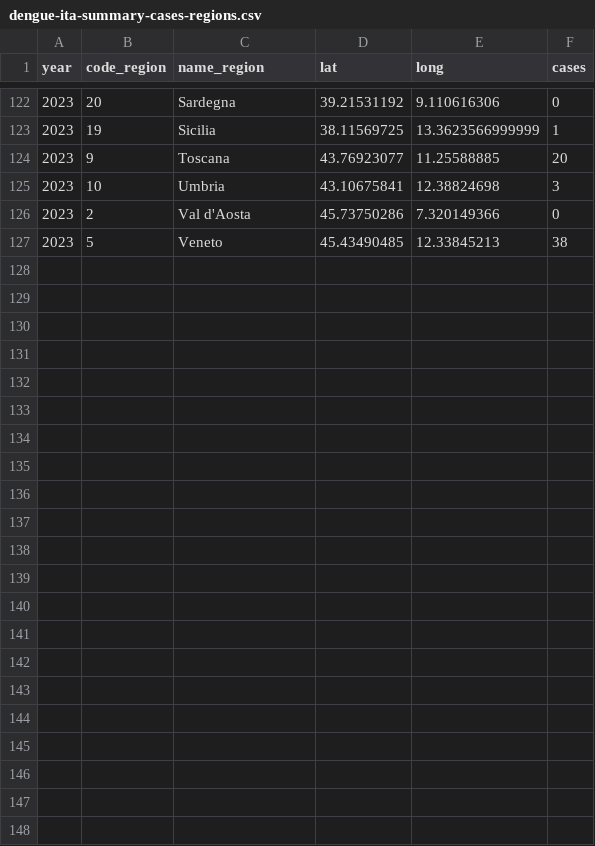
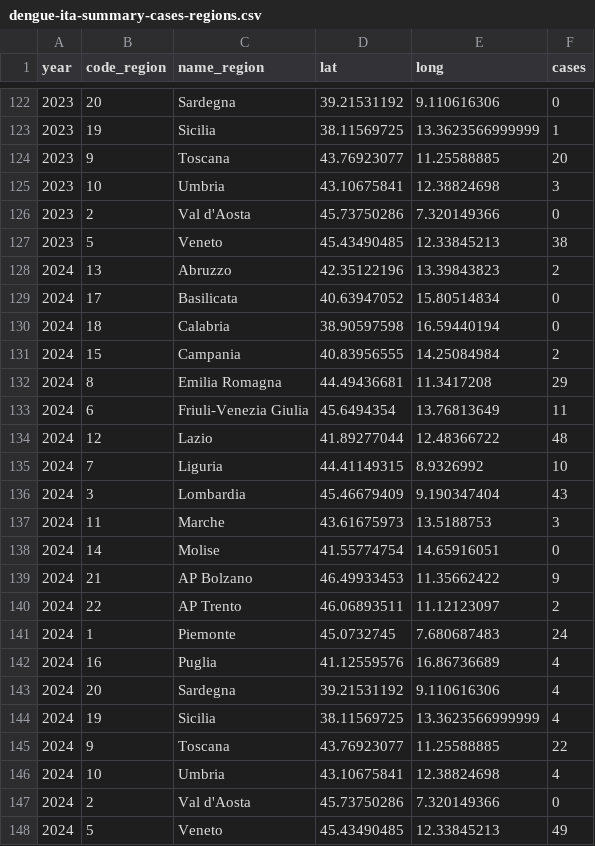
Before and after one commit to fbranda/arbovirus, a CSV file: dengue/surveillance/dengue-ita-summary-cases-regions.csv, drawn as a sheet; only a part is shown, gaps mark what is left out; the diff names each change by its address in the sheet, - before the commit and + after, or states it on an @@ line.

```diff
--- a/dengue/surveillance/dengue-ita-summary-cases-regions.csv
+++ b/dengue/surveillance/dengue-ita-summary-cases-regions.csv
+row 128: 2024 | 13 | Abruzzo | 42.35122196 | 13.39843823 | 2
+row 129: 2024 | 17 | Basilicata | 40.63947052 | 15.80514834 | 0
+row 130: 2024 | 18 | Calabria | 38.90597598 | 16.59440194 | 0
+row 131: 2024 | 15 | Campania | 40.83956555 | 14.25084984 | 2
+row 132: 2024 | 8 | Emilia Romagna | 44.49436681 | 11.3417208 | 29
+row 133: 2024 | 6 | Friuli-Venezia Giulia | 45.6494354 | 13.76813649 | 11
+row 134: 2024 | 12 | Lazio | 41.89277044 | 12.48366722 | 48
+row 135: 2024 | 7 | Liguria | 44.41149315 | 8.9326992 | 10
+row 136: 2024 | 3 | Lombardia | 45.46679409 | 9.190347404 | 43
+row 137: 2024 | 11 | Marche | 43.61675973 | 13.5188753 | 3
+row 138: 2024 | 14 | Molise | 41.55774754 | 14.65916051 | 0
+row 139: 2024 | 21 | AP Bolzano | 46.49933453 | 11.35662422 | 9
+row 140: 2024 | 22 | AP Trento | 46.06893511 | 11.12123097 | 2
+row 141: 2024 | 1 | Piemonte | 45.0732745 | 7.680687483 | 24
+row 142: 2024 | 16 | Puglia | 41.12559576 | 16.86736689 | 4
+row 143: 2024 | 20 | Sardegna | 39.21531192 | 9.110616306 | 4
+row 144: 2024 | 19 | Sicilia | 38.11569725 | 13.3623566999999 | 4
+row 145: 2024 | 9 | Toscana | 43.76923077 | 11.25588885 | 22
+row 146: 2024 | 10 | Umbria | 43.10675841 | 12.38824698 | 4
+row 147: 2024 | 2 | Val d'Aosta | 45.73750286 | 7.320149366 | 0
+row 148: 2024 | 5 | Veneto | 45.43490485 | 12.33845213 | 49
```
Also changed, not shown: dengue/surveillance/dengue-ita-summary-cases.csv.
